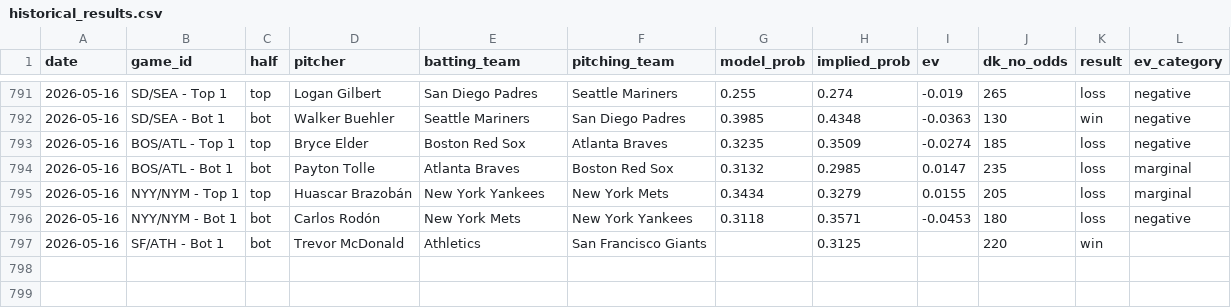
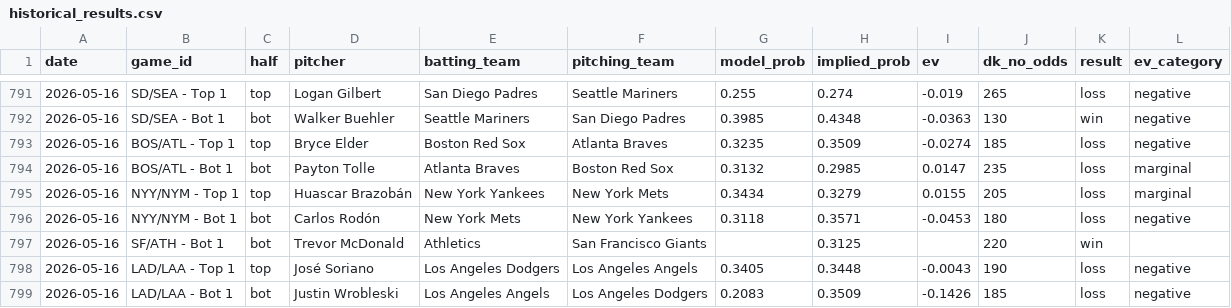
Before and after one commit to austinlmcconnell/mlb-nsfi-model, a CSV file: historical_results.csv, drawn as a sheet; only a part is shown, gaps mark what is left out.

```diff
--- a/historical_results.csv
+++ b/historical_results.csv
@@ -797 +797,3 @@ date,game_id,half,pitcher,batting_team,pitching_team,model_prob,implied_prob,ev,
 2026-05-16,SF/ATH - Bot 1,bot,Trevor McDonald,Athletics,San Francisco Giants,,0.3125,,220,win,
+2026-05-16,LAD/LAA - Top 1,top,José Soriano,Los Angeles Dodgers,Los Angeles Angels,0.3405,0.3448,-0.0043,190,loss,negative
+2026-05-16,LAD/LAA - Bot 1,bot,Justin Wrobleski,Los Angeles Angels,Los Angeles Dodgers,0.2083,0.3509,-0.1426,185,loss,negative
```
Also changed, not shown: 1 other file.
